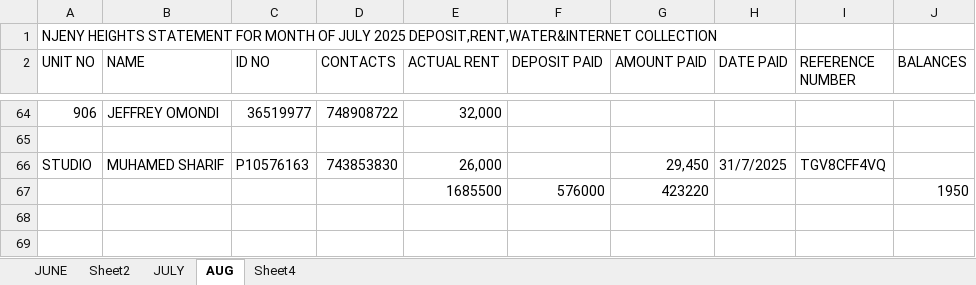
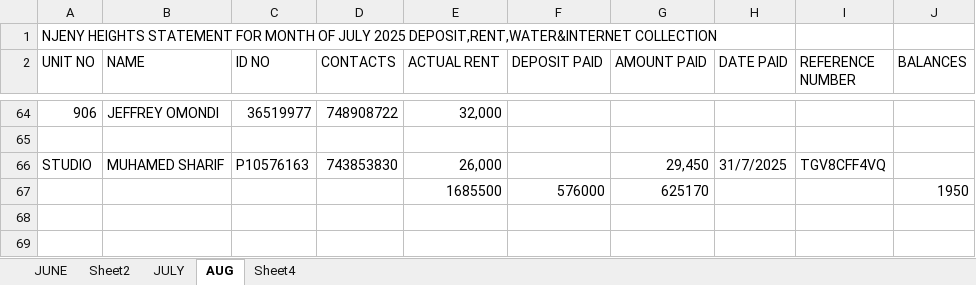
Before and after one commit to iamdarzee/courtland_realtorsltd, an Excel workbook: PROPERTIES/NJENY HEIGHTS/NJENY APARTMENTS PAYMENT UPDATES .xlsx, sheet AUG, drawn as a sheet; only a part is shown, gaps mark what is left out; values as stored, in another font and other column widths than the file's, no cell formats; the diff covers the shown part only; the diff names each change by its address in the sheet, - before the commit and + after, or states it on an @@ line.

```diff
--- a/PROPERTIES/NJENY HEIGHTS/NJENY APARTMENTS PAYMENT UPDATES .xlsx (sheet AUG)
+++ b/PROPERTIES/NJENY HEIGHTS/NJENY APARTMENTS PAYMENT UPDATES .xlsx (sheet AUG)
-G67 (AMOUNT PAID): 423220
+G67 (AMOUNT PAID): 625170
```
Also changed, not shown: 18 edited cells elsewhere in this sheet, cell formats, PROPERTIES/MONICA/MONICA2025.xlsx, PROPERTIES/QYOTA/QYOTA 2025.xlsx, 2 other files.
